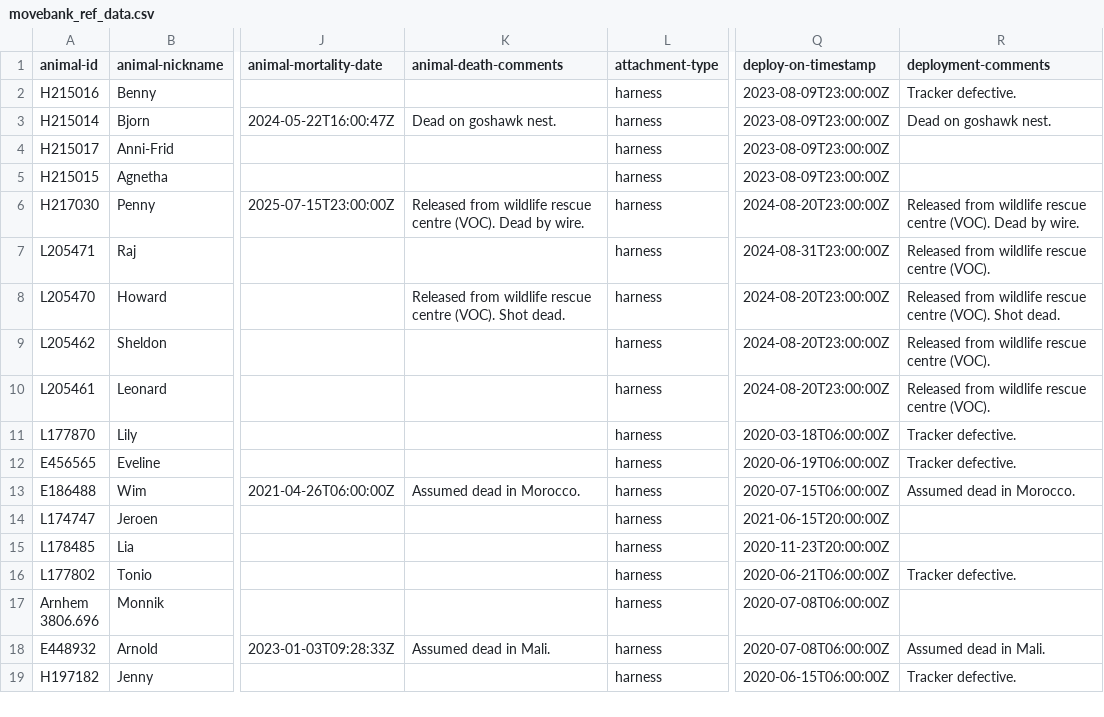
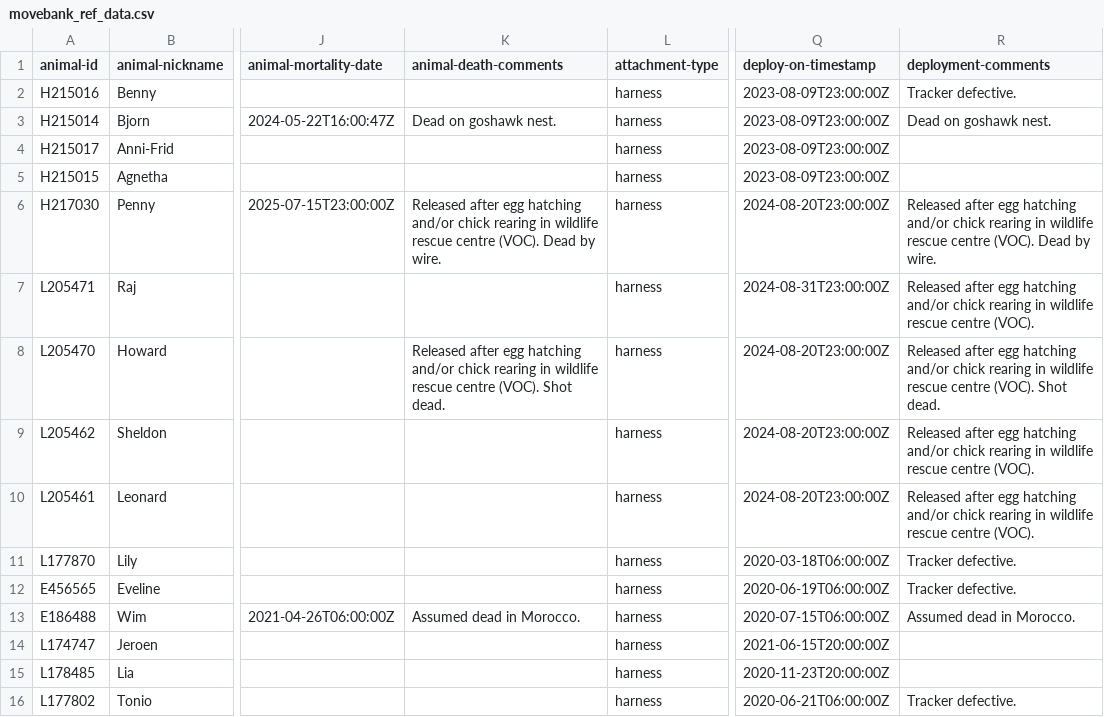
Before and after one commit to inbo/bird-tracking, a CSV file: data/processed/BOP_RODENT/movebank_ref_data.csv, drawn as a sheet; only a part is shown, gaps mark what is left out; the shorter side is filled out with more unchanged rows; the diff names each change by its address in the sheet, - before the commit and + after, or states it on an @@ line.

Commit message:
Rephrase VOC for 5 BOP_RODENT birds

```diff
--- a/data/processed/BOP_RODENT/movebank_ref_data.csv
+++ b/data/processed/BOP_RODENT/movebank_ref_data.csv
-K6 (animal-death-comments): Released from wildlife rescue…
+K6 (animal-death-comments): Released after egg hatching and/or chick rearing in wildlife rescue…
-R6 (deployment-comments): Released from wildlife rescue…
+R6 (deployment-comments): Released after egg hatching and/or chick rearing in wildlife rescue…
-R7 (deployment-comments): Released from wildlife rescue…
+R7 (deployment-comments): Released after egg hatching and/or chick rearing in wildlife rescue…
-K8 (animal-death-comments): Released from wildlife rescue…
+K8 (animal-death-comments): Released after egg hatching and/or chick rearing in wildlife rescue…
-R8 (deployment-comments): Released from wildlife rescue…
+R8 (deployment-comments): Released after egg hatching and/or chick rearing in wildlife rescue…
-R9:R10 (deployment-comments): Released from wildlife rescue…
+R9:R10 (deployment-comments): Released after egg hatching and/or chick rearing in wildlife rescue…
```
